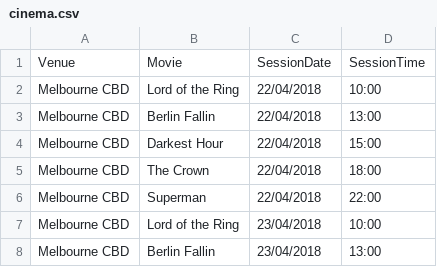
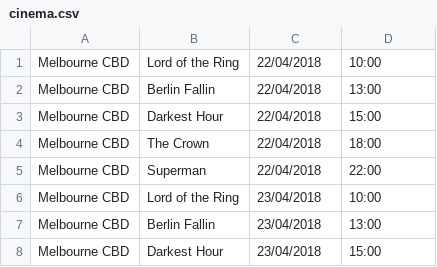
Before and after one commit to Ziggurat-AU/jMoss, a CSV file: cinema.csv, drawn as a sheet; only a part is shown; the shorter side is filled out with more unchanged rows.

Commit message:
finalises data reading into console

```diff
--- a/cinema.csv
+++ b/cinema.csv
@@ -1,2 +1 @@
-Venue,Movie,SessionDate,SessionTime
 Melbourne CBD,Lord of the Ring,22/04/2018,10:00
```
Also changed, not shown: 3 other files.
